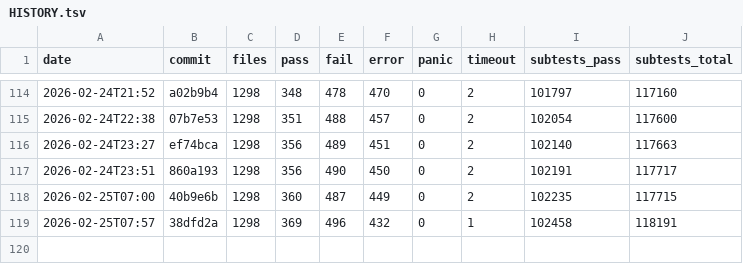
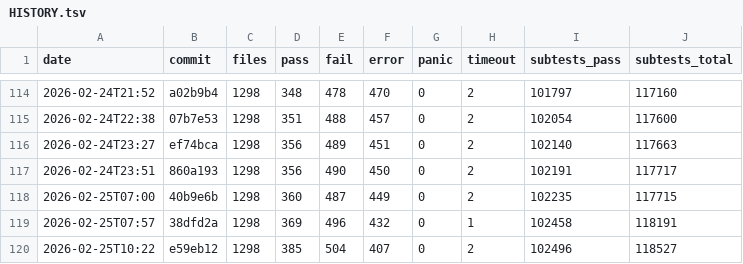
Before and after one commit to tokuhirom/mutsu, a TSV file: HISTORY.tsv, drawn as a sheet; only a part is shown, gaps mark what is left out.

Commit message:
Update roast history (2026-02-25T10:22)

```diff
--- a/HISTORY.tsv
+++ b/HISTORY.tsv
@@ -119 +119,2 @@ date	commit	files	pass	fail	error	panic	timeout	subtests_pass	subtests_total
 2026-02-25T07:57	38dfd2a	1298	369	496	432	0	1	102458	118191
+2026-02-25T10:22	e59eb12	1298	385	504	407	0	2	102496	118527
```
Also changed, not shown: 1 other file.
